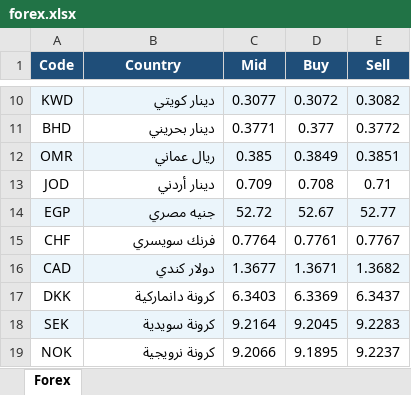
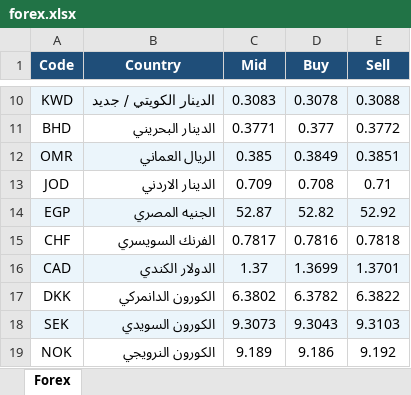
Before and after one commit to baselprogramer/Exchange_App_232, an Excel workbook: ExcelService/ExcelService/PdfToExcel/wwwroot/files/forex.xlsx, sheet Forex, drawn as a sheet; only a part is shown, gaps mark what is left out; values as stored, in another font and other column widths than the file's, no borders; the diff covers the shown part only; the diff names each change by its address in the sheet, - before the commit and + after, or states it on an @@ line.

Commit message:
fix the margin and the forexAvg in the excel

```diff
--- a/ExcelService/ExcelService/PdfToExcel/wwwroot/files/forex.xlsx (sheet Forex)
+++ b/ExcelService/ExcelService/PdfToExcel/wwwroot/files/forex.xlsx (sheet Forex)
-B10 (Country): دينار كويتي
+B10 (Country): الدينار الكويتي / جديد
-C10 (Mid): 0.3077
+C10 (Mid): 0.3083
-D10 (Buy): 0.3072
+D10 (Buy): 0.3078
-E10 (Sell): 0.3082
+E10 (Sell): 0.3088
-B11 (Country): دينار بحريني
+B11 (Country): الدينار البحريني
-B12 (Country): ريال عماني
+B12 (Country): الريال العماني
-B13 (Country): دينار أردني
+B13 (Country): الدينار الاردني
-B14 (Country): جنيه مصري
+B14 (Country): الجنيه المصري
-C14 (Mid): 52.72
+C14 (Mid): 52.87
-D14 (Buy): 52.67
+D14 (Buy): 52.82
-E14 (Sell): 52.77
+E14 (Sell): 52.92
-B15 (Country): فرنك سويسري
+B15 (Country): الفرنك السويسري
-C15 (Mid): 0.7764
+C15 (Mid): 0.7817
-D15 (Buy): 0.7761
+D15 (Buy): 0.7816
-E15 (Sell): 0.7767
+E15 (Sell): 0.7818
-B16 (Country): دولار كندي
+B16 (Country): الدولار الكندي
-C16 (Mid): 1.3677
+C16 (Mid): 1.37
-D16 (Buy): 1.3671
+D16 (Buy): 1.3699
-E16 (Sell): 1.3682
+E16 (Sell): 1.3701
-B17 (Country): كرونة دانماركية
+B17 (Country): الكورون الدانمركي
-C17 (Mid): 6.3403
+C17 (Mid): 6.3802
-D17 (Buy): 6.3369
+D17 (Buy): 6.3782
-E17 (Sell): 6.3437
+E17 (Sell): 6.3822
-B18 (Country): كرونة سويدية
+B18 (Country): الكورون السويدي
-C18 (Mid): 9.2164
+C18 (Mid): 9.3073
-D18 (Buy): 9.2045
+D18 (Buy): 9.3043
-E18 (Sell): 9.2283
+E18 (Sell): 9.3103
-B19 (Country): كرونة نرويجية
+B19 (Country): الكورون النرويجي
-C19 (Mid): 9.2066
+C19 (Mid): 9.189
-D19 (Buy): 9.1895
+D19 (Buy): 9.186
-E19 (Sell): 9.2237
+E19 (Sell): 9.192
```
Also changed, not shown: 3 added rows, 3 removed rows and 51 edited cells elsewhere in this sheet, 16 other files.
